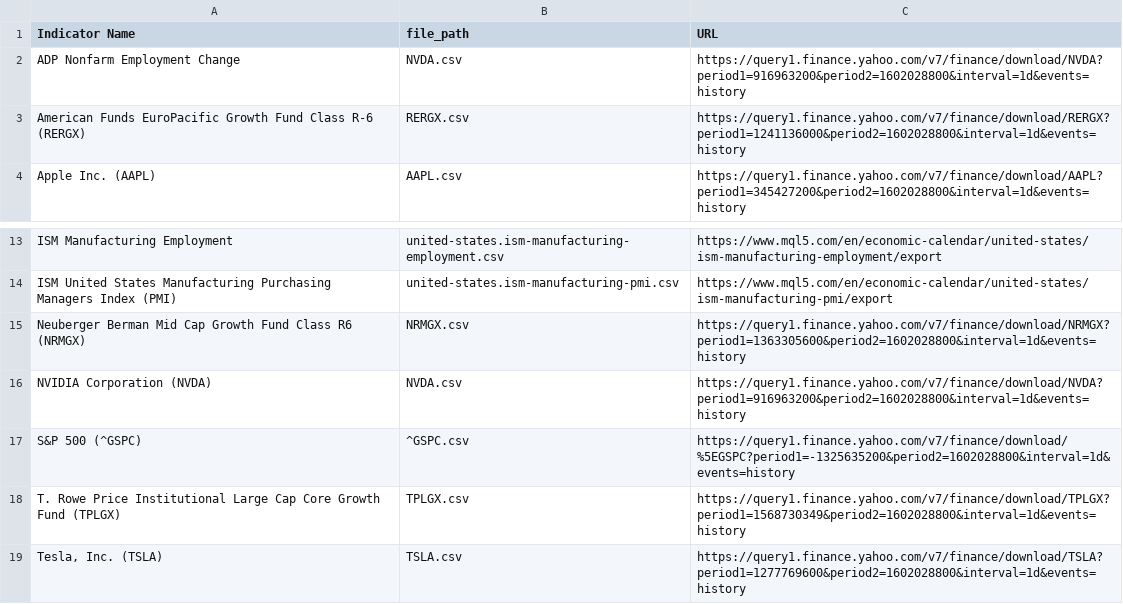
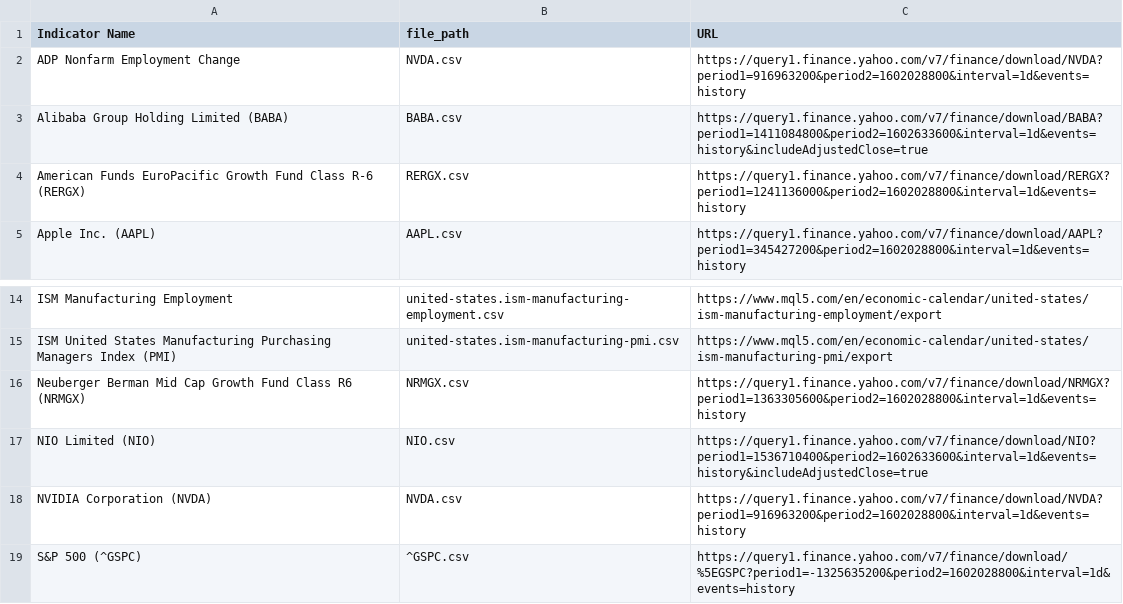
Before and after one commit to UkiDLucas/MarketIndicators.jl, a CSV file: _DataSets.csv, drawn as a sheet; only a part is shown, gaps mark what is left out; the shorter side is filled out with more unchanged rows; the diff names each change by its address in the sheet, - before the commit and + after, or states it on an @@ line.

Commit message:
added NIO and BABA

```diff
--- a/_DataSets.csv
+++ b/_DataSets.csv
+row 3: Alibaba Group Holding Limited (BABA) | BABA.csv | https://query1.finance.yahoo.com/v7/finance/download/BABA?period1=1411084800&period2=1602633600&interval=1d&events=history&includeAdjustedClose=true
+row 17: NIO Limited (NIO) | NIO.csv | https://query1.finance.yahoo.com/v7/finance/download/NIO?period1=1536710400&period2=1602633600&interval=1d&events=history&includeAdjustedClose=true
```
